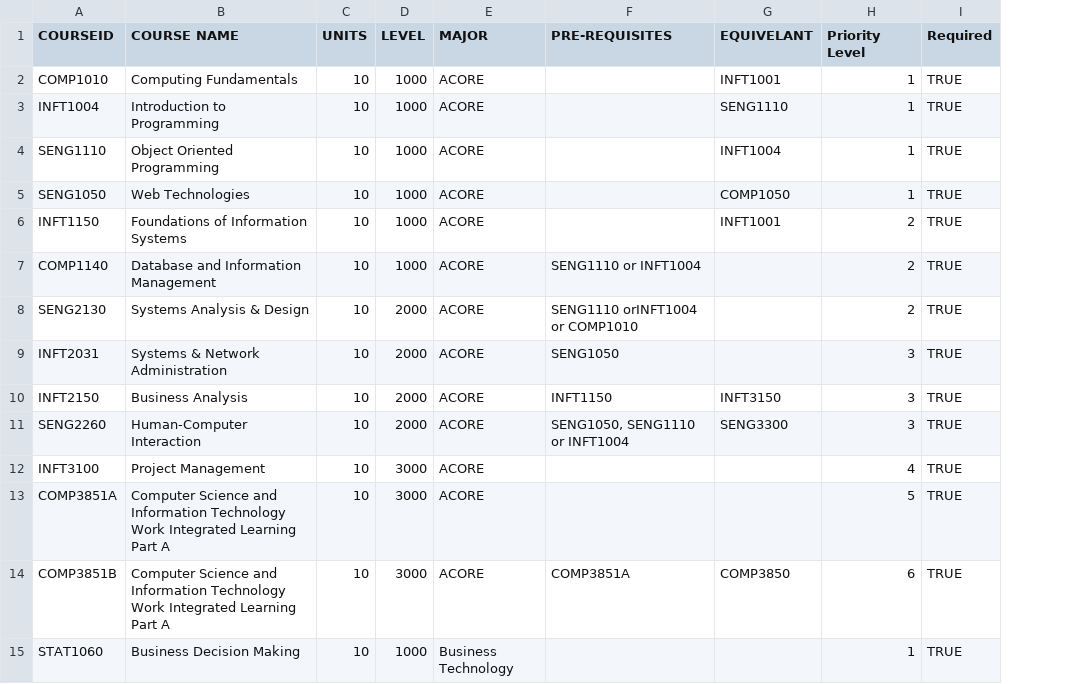
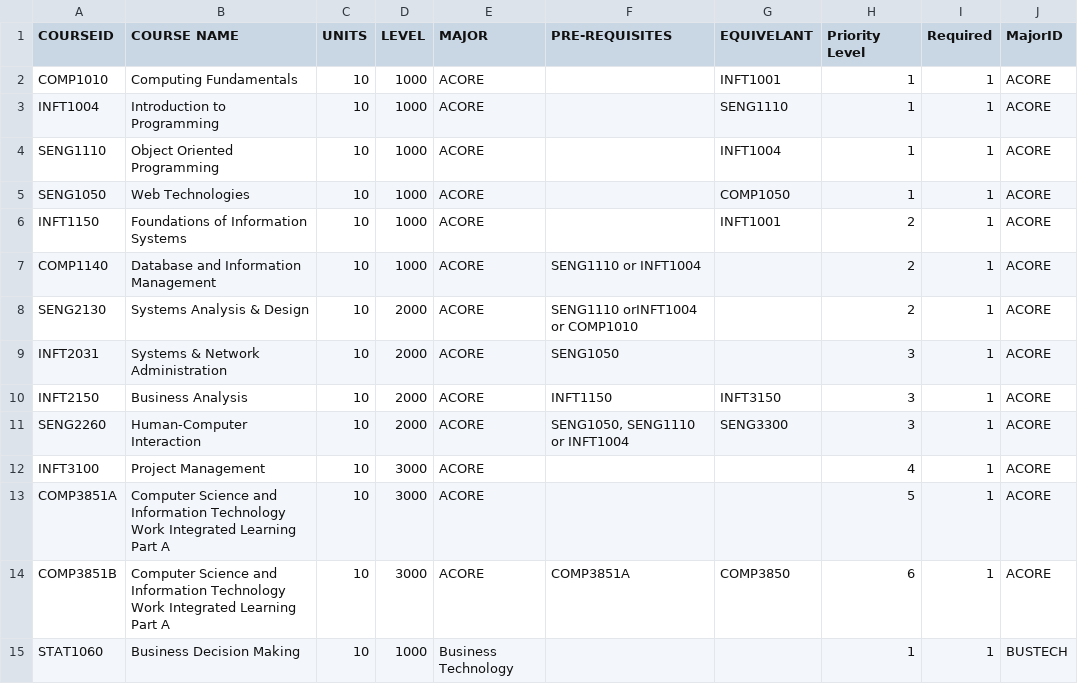
Before and after one commit to LachlanBarden/ProgramAdviseryTool, a CSV file: PAT/Excel Data Backups/database_data.csv, drawn as a sheet; only a part is shown; the diff covers the shown part only; the diff names each change by its address in the sheet, - before the commit and + after, or states it on an @@ line.

Commit message:
Excel data version 3
Have removed duplicate courses and added MajorID etc.

```diff
--- a/PAT/Excel Data Backups/database_data.csv
+++ b/PAT/Excel Data Backups/database_data.csv
+column J (MajorID), rows 2-15: ACORE | ACORE | ACORE | ACORE | ACORE | ACORE | ACORE | ACORE | ACORE | ACORE | ACORE | ACORE | ACORE | BUSTECH
-I2:I15 (Required): TRUE
+I2:I15 (Required): 1
```
Also changed, not shown: 4 removed rows and 53 edited cells elsewhere in this file.
